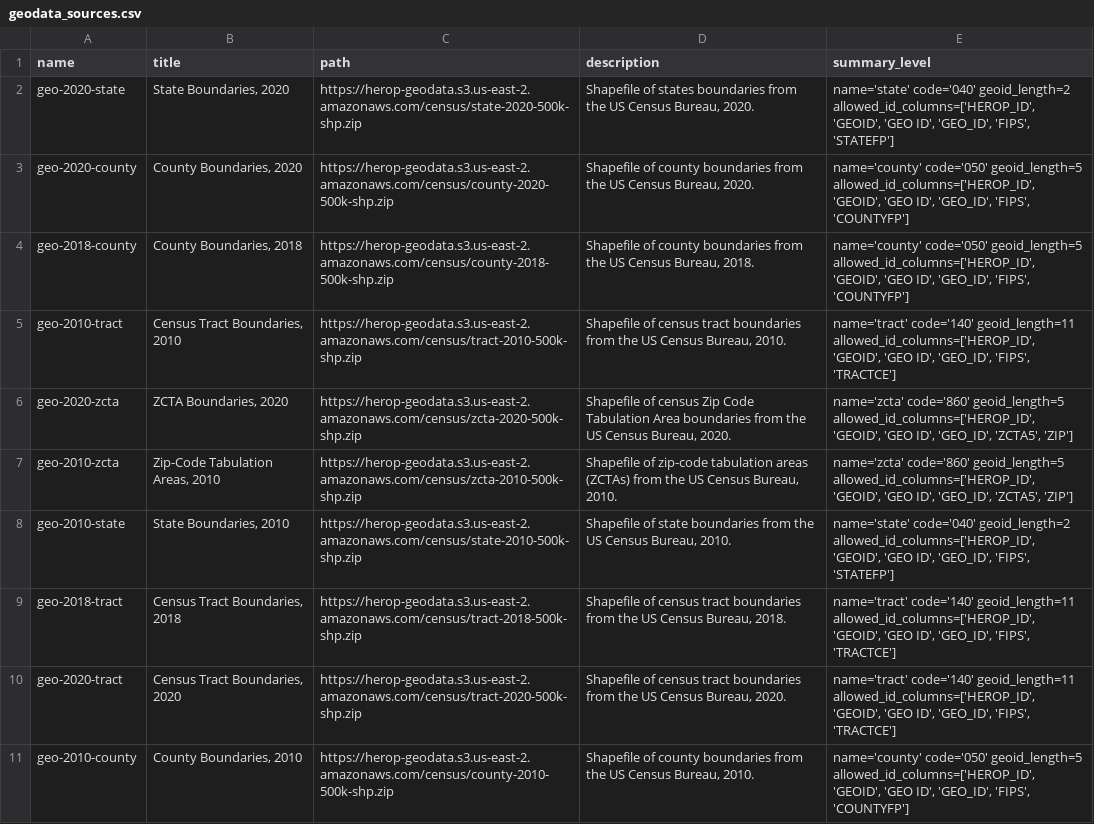
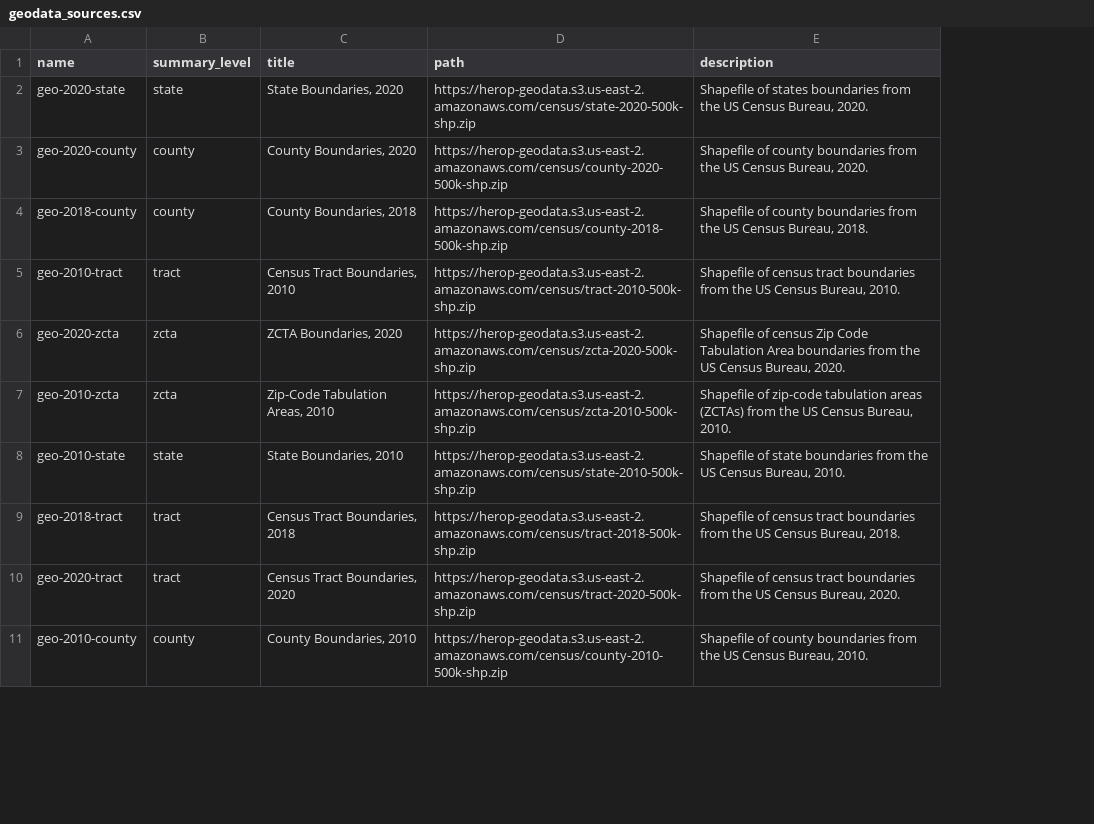
Before and after one commit to healthyregions/oeps, a CSV file: docs/src/reference/registry/geodata_sources.csv, drawn as a sheet; only a part is shown; removed rows and columns are numbered as before the commit, all else as after; the diff names each change by its address in the sheet, - before the commit and + after, or states it on an @@ line.

Commit message:
small update to geodata source reference csv output

```diff
--- a/docs/src/reference/registry/geodata_sources.csv
+++ b/docs/src/reference/registry/geodata_sources.csv
+column B (summary_level), rows 2-11: state | county | county | tract | zcta | zcta | state | tract | tract | county
-column E (summary_level), rows 2-11: name='state' code='040' geoid_length=2 allowed_id_columns=['HEROP_ID', 'GEOID', 'GEO ID', 'GEO_ID', 'FIPS', 'STATEFP'] | name='county' code='050' geoid_length=5 allowed_id_columns=['HEROP_ID', 'GEOID', 'GEO ID', 'GEO_ID', 'FIPS', 'COUNTYFP'] | name='county' code='050' geoid_length=5 allowed_id_columns=['HEROP_ID', 'GEOID', 'GEO ID', 'GEO_ID', 'FIPS', 'COUNTYFP'] | name='tract' code='140' geoid_length=11 allowed_id_columns=['HEROP_ID', 'GEOID', 'GEO ID', 'GEO_ID', 'FIPS', 'TRACTCE'] | name='zcta' code='860' geoid_length=5 allowed_id_columns=['HEROP_ID', 'GEOID', 'GEO ID', 'GEO_ID', 'ZCTA5', 'ZIP'] | name='zcta' code='860' geoid_length=5 allowed_id_columns=['HEROP_ID', 'GEOID', 'GEO ID', 'GEO_ID', 'ZCTA5', 'ZIP'] | name='state' code='040' geoid_length=2 allowed_id_columns=['HEROP_ID', 'GEOID', 'GEO ID', 'GEO_ID', 'FIPS', 'STATEFP'] | name='tract' code='140' geoid_length=11 allowed_id_columns=['HEROP_ID', 'GEOID', 'GEO ID', 'GEO_ID', 'FIPS', 'TRACTCE'] | name='tract' code='140' geoid_length=11 allowed_id_columns=['HEROP_ID', 'GEOID', 'GEO ID', 'GEO_ID', 'FIPS', 'TRACTCE'] | name='county' code='050' geoid_length=5 allowed_id_columns=['HEROP_ID', 'GEOID', 'GEO ID', 'GEO_ID', 'FIPS', 'COUNTYFP']
```
Also changed, not shown: 2 other files.
